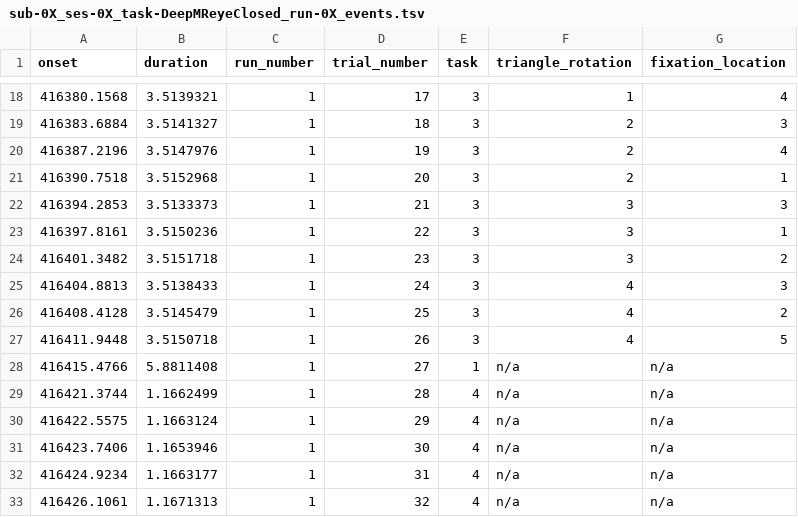
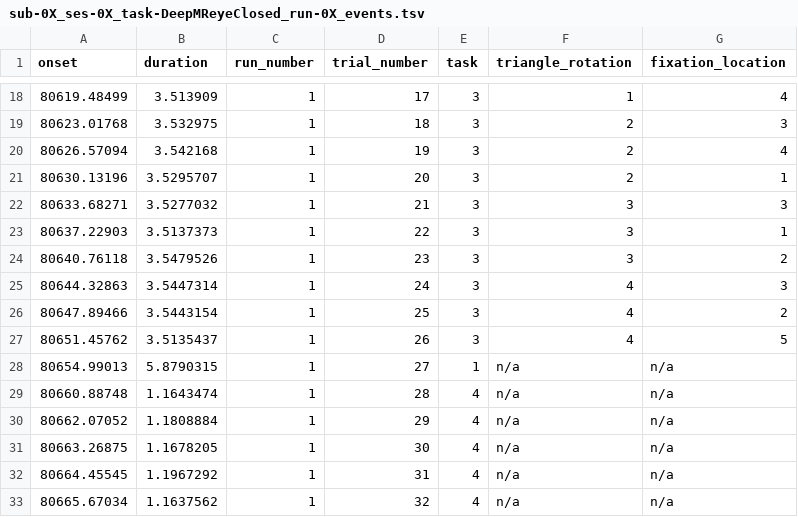
Before and after one commit to mszinte/deepmreyeclosed, a TSV file: data/sub-0X/ses-0X/beh/sub-0X_ses-0X_task-DeepMReyeClosed_run-0X_events.tsv, drawn as a sheet; only a part is shown, gaps mark what is left out; the diff covers the shown part only.

```diff
--- a/data/sub-0X/ses-0X/beh/sub-0X_ses-0X_task-DeepMReyeClosed_run-0X_events.tsv
+++ b/data/sub-0X/ses-0X/beh/sub-0X_ses-0X_task-DeepMReyeClosed_run-0X_events.tsv
@@ -18,16 +18,16 @@ onset	duration	run_number	trial_number	task	triangle_rotation	fixation_location
-416380.1568	3.5139321	1	17	3	1	4
-416383.6884	3.5141327	1	18	3	2	3
-416387.2196	3.5147976	1	19	3	2	4
-416390.7518	3.5152968	1	20	3	2	1
-416394.2853	3.5133373	1	21	3	3	3
-416397.8161	3.5150236	1	22	3	3	1
-416401.3482	3.5151718	1	23	3	3	2
-416404.8813	3.5138433	1	24	3	4	3
-416408.4128	3.5145479	1	25	3	4	2
-416411.9448	3.5150718	1	26	3	4	5
-416415.4766	5.8811408	1	27	1	n/a	n/a
-416421.3744	1.1662499	1	28	4	n/a	n/a
-416422.5575	1.1663124	1	29	4	n/a	n/a
-416423.7406	1.1653946	1	30	4	n/a	n/a
-416424.9234	1.1663177	1	31	4	n/a	n/a
-416426.1061	1.1671313	1	32	4	n/a	n/a
+80619.48499	3.513909	1	17	3	1	4
+80623.01768	3.532975	1	18	3	2	3
+80626.57094	3.542168	1	19	3	2	4
+80630.13196	3.5295707	1	20	3	2	1
+80633.68271	3.5277032	1	21	3	3	3
+80637.22903	3.5137373	1	22	3	3	1
+80640.76118	3.5479526	1	23	3	3	2
+80644.32863	3.5447314	1	24	3	4	3
+80647.89466	3.5443154	1	25	3	4	2
+80651.45762	3.5135437	1	26	3	4	5
+80654.99013	5.8790315	1	27	1	n/a	n/a
+80660.88748	1.1643474	1	28	4	n/a	n/a
+80662.07052	1.1808884	1	29	4	n/a	n/a
+80663.26875	1.1678205	1	30	4	n/a	n/a
+80664.45545	1.1967292	1	31	4	n/a	n/a
+80665.67034	1.1637562	1	32	4	n/a	n/a
```
Also changed, not shown: 48 edited cells elsewhere in this file, 9 other files.
